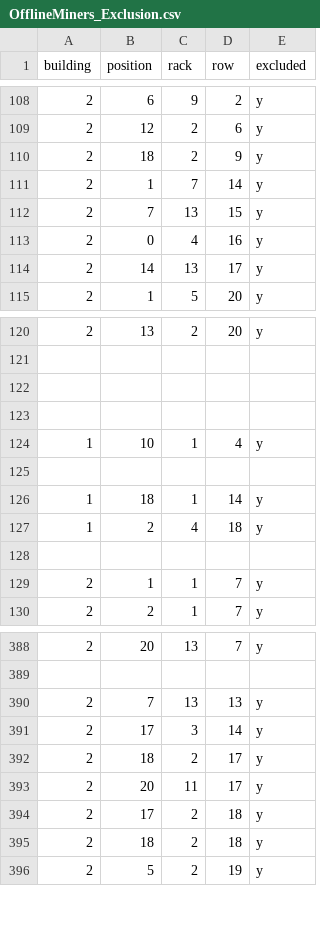
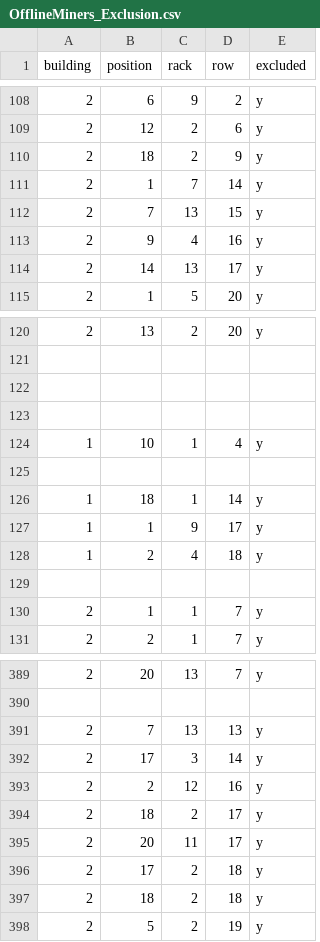
Before and after one commit to PeakMining/OfflineMiners, a CSV file: OfflineMiners_Exclusion.csv, drawn as a sheet; only a part is shown, gaps mark what is left out.

Commit message:
Update OfflineMiners_Exclusion.csv

```diff
--- a/OfflineMiners_Exclusion.csv
+++ b/OfflineMiners_Exclusion.csv
@@ -112,3 +112,3 @@ building,position,rack,row,excluded
 2,7,13,15,y
-2,0,4,16,y
+2,9,4,16,y
 2,14,13,17,y
@@ -126,2 +126,3 @@ building,position,rack,row,excluded
 1,18,1,14,y
+1,1,9,17,y
 1,2,4,18,y
@@ -391,2 +392,3 @@ building,position,rack,row,excluded
 2,17,3,14,y
+2,2,12,16,y
 2,18,2,17,y
```
